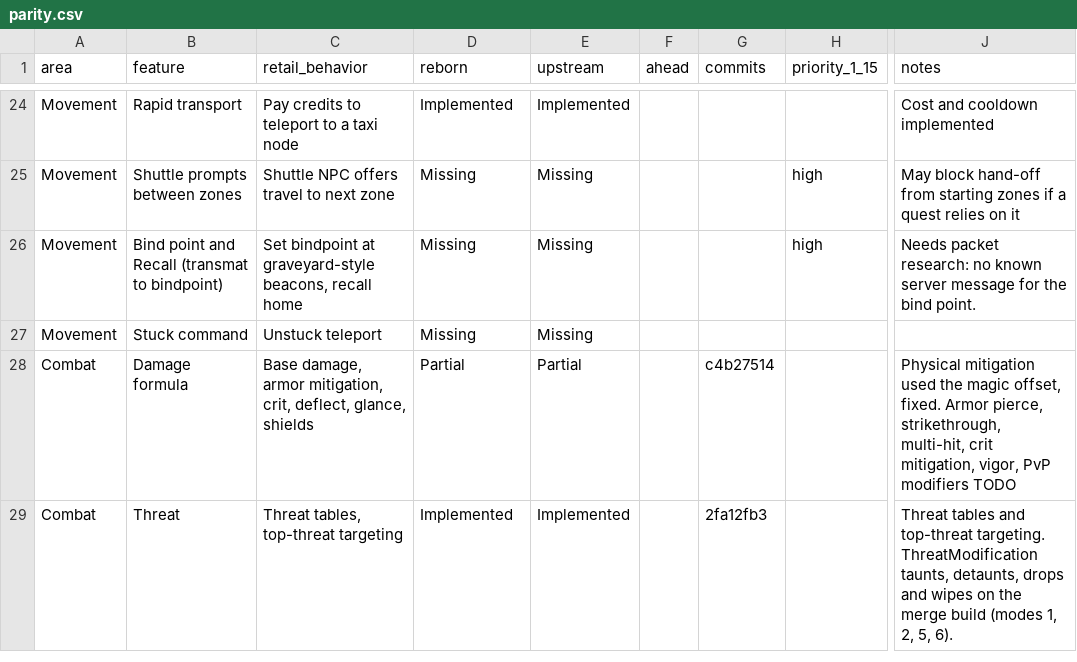
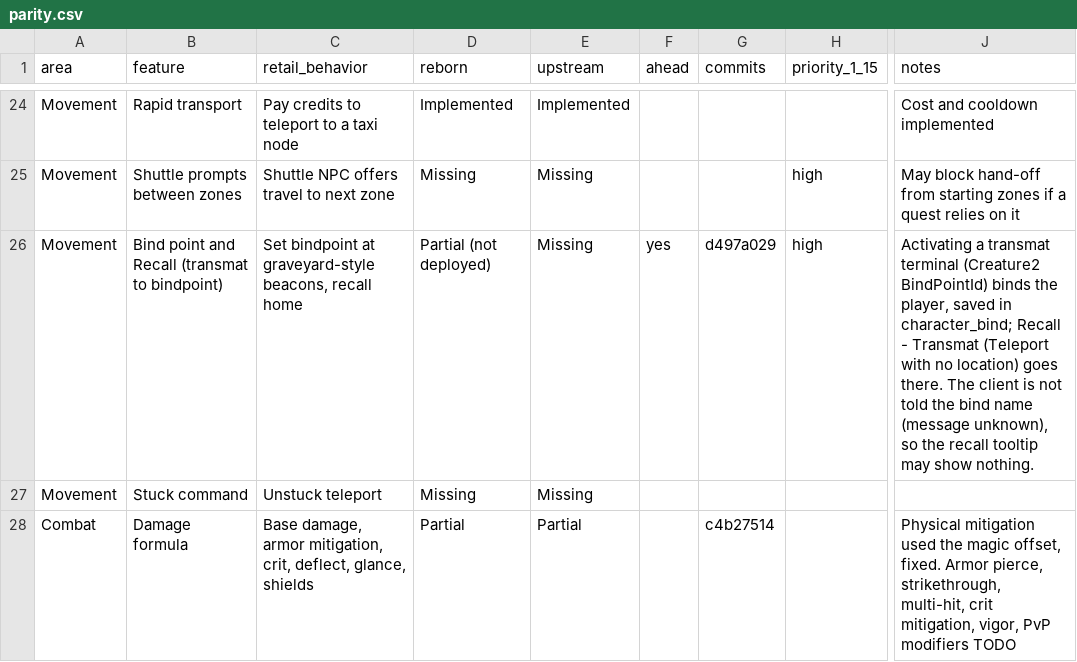
Before and after one commit to th3bluecarp/nexus-reborn, a CSV file: docs/reborn/parity.csv, drawn as a sheet; only a part is shown, gaps mark what is left out; the shorter side is filled out with more unchanged rows; the diff names each change by its address in the sheet, - before the commit and + after, or states it on an @@ line.

```diff
--- a/docs/reborn/parity.csv
+++ b/docs/reborn/parity.csv
-D26 (reborn): Missing
+D26 (reborn): Partial (not deployed)
-F26 (ahead): (empty)
+F26 (ahead): yes
-G26 (commits): (empty)
+G26 (commits): d497a029
-J26 (notes): Needs packet research: no known server message for the bind point.
+J26 (notes): Activating a transmat terminal (Creature2 BindPointId) binds the player, saved in character_bind; Recall - Transmat (Teleport with no location) goes there. The client is not told the bind name (message unknown), so the recall tooltip may show nothing.
```
Also changed, not shown: 2 other files.
